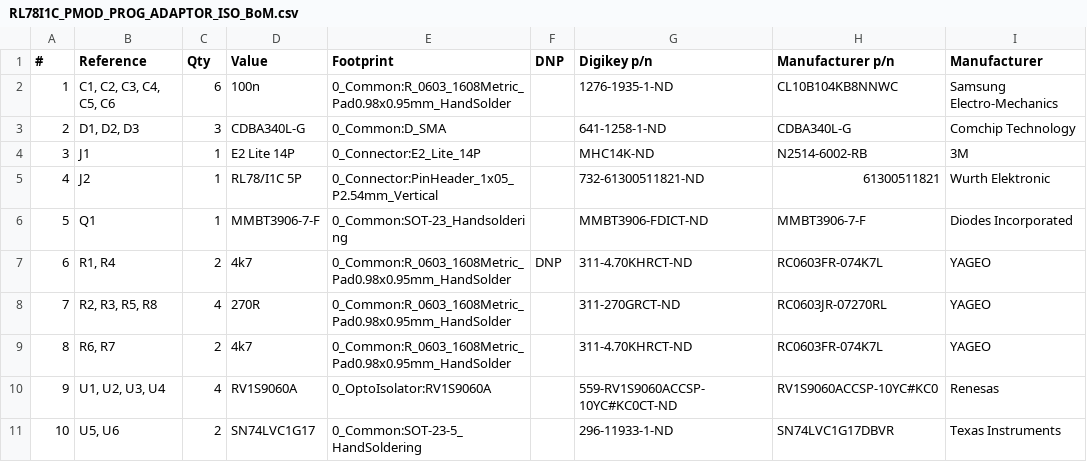
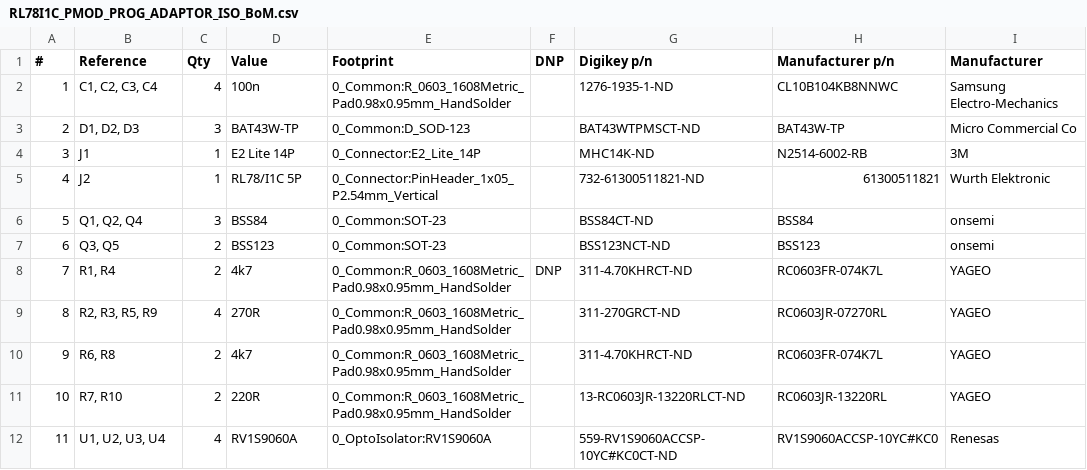
Before and after one commit to lwray-renesas/RL78-I1C-PMOD-Programming-Adaptor---Isolated, a CSV file: build/RL78I1C_PMOD_PROG_ADAPTOR_ISO_BoM.csv, drawn as a sheet; removed rows and columns are numbered as before the commit, all else as after; the diff names each change by its address in the sheet, - before the commit and + after, or states it on an @@ line.

```diff
--- a/build/RL78I1C_PMOD_PROG_ADAPTOR_ISO_BoM.csv
+++ b/build/RL78I1C_PMOD_PROG_ADAPTOR_ISO_BoM.csv
-B2 (Reference): C1, C2, C3, C4, C5, C6
+B2 (Reference): C1, C2, C3, C4
-C2 (Qty): 6
+C2 (Qty): 4
-D3 (Value): CDBA340L-G
+D3 (Value): BAT43W-TP
-E3 (Footprint): 0_Common:D_SMA
+E3 (Footprint): 0_Common:D_SOD-123
-G3 (Digikey p/n): 641-1258-1-ND
+G3 (Digikey p/n): BAT43WTPMSCT-ND
-H3 (Manufacturer p/n): CDBA340L-G
+H3 (Manufacturer p/n): BAT43W-TP
-I3 (Manufacturer): Comchip Technology
+I3 (Manufacturer): Micro Commercial Co
-row 6: 5 | Q1 | 1 | MMBT3906-7-F | 0_Common:SOT-23_Handsoldering |  | MMBT3906-FDICT-ND | MMBT3906-7-F | Diodes Incorporated
+row 6: 5 | Q1, Q2, Q4 | 3 | BSS84 | 0_Common:SOT-23 |  | BSS84CT-ND | BSS84 | onsemi
+row 7: 6 | Q3, Q5 | 2 | BSS123 | 0_Common:SOT-23 |  | BSS123NCT-ND | BSS123 | onsemi
@@ column A (#) renumbered between rows 8 and 12 @@
-B9 (Reference): R2, R3, R5, R8
+B9 (Reference): R2, R3, R5, R9
-B10 (Reference): R6, R7
+B10 (Reference): R6, R8
+row 11: 10 | R7, R10 | 2 | 220R | 0_Common:R_0603_1608Metric_Pad0.98x0.95mm_HandSolder |  | 13-RC0603JR-13220RLCT-ND | RC0603JR-13220RL | YAGEO
-row 11: 10 | U5, U6 | 2 | SN74LVC1G17 | 0_Common:SOT-23-5_HandSoldering |  | 296-11933-1-ND | SN74LVC1G17DBVR | Texas Instruments
```
Also changed, not shown: 19 other files.
